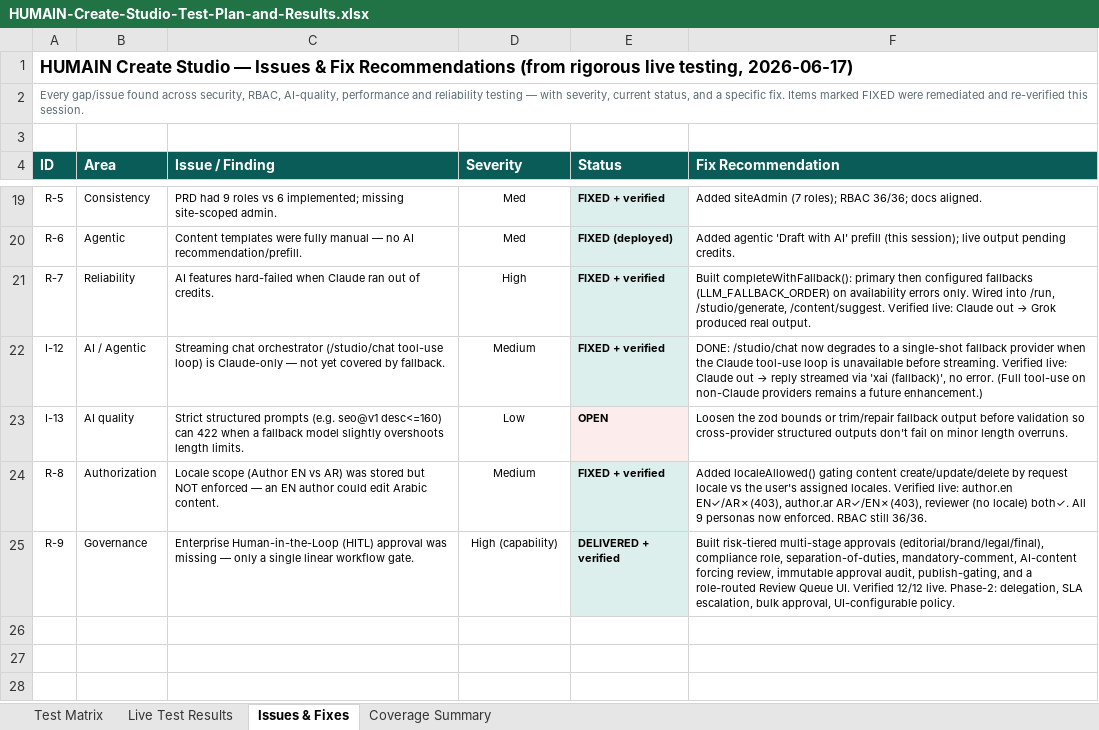
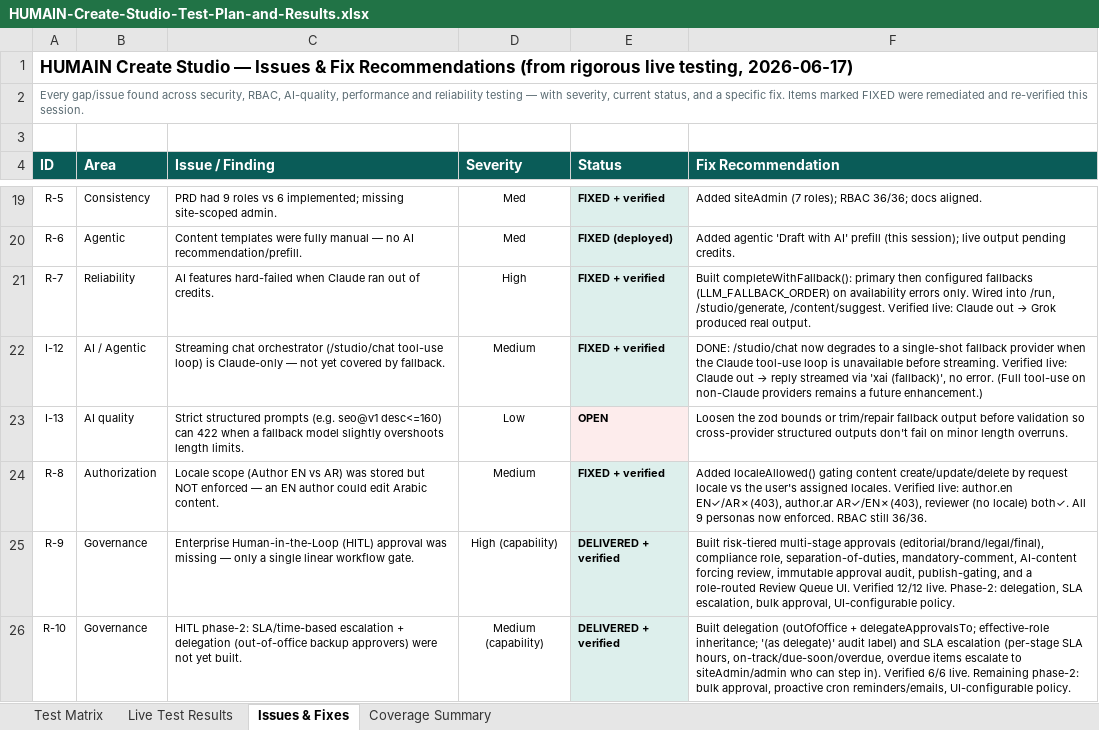
Before and after one commit to ankeshtiwari07/CMS, an Excel workbook: docs/sales/HUMAIN-Create-Studio-Test-Plan-and-Results.xlsx, sheet Issues & Fixes, drawn as a sheet; only a part is shown, gaps mark what is left out; values as stored, in another font and other column widths than the file's, no borders; the diff names each change by its address in the sheet, - before the commit and + after, or states it on an @@ line.

```diff
--- a/docs/sales/HUMAIN-Create-Studio-Test-Plan-and-Results.xlsx (sheet Issues & Fixes)
+++ b/docs/sales/HUMAIN-Create-Studio-Test-Plan-and-Results.xlsx (sheet Issues & Fixes)
+row 26: R-10 | Governance | HITL phase-2: SLA/time-based escalation + delegation (out-of-office backup approvers) were not yet built. | Medium (capability) | DELIVERED + verified | Built delegation (outOfOffice + delegateApprovalsTo; effective-role inheritance; '(as delegate)' audit label) and SLA escalation (per-stage SLA hours, on-track/due-soon/overdue, overdue items escalate to siteAdmin/admin who can step in). Verified 6/6 live. Remaining phase-2: bulk approval, proactive cron reminders/emails, UI-configurable policy.
```
Also changed, not shown: sheet Live Test Results.
